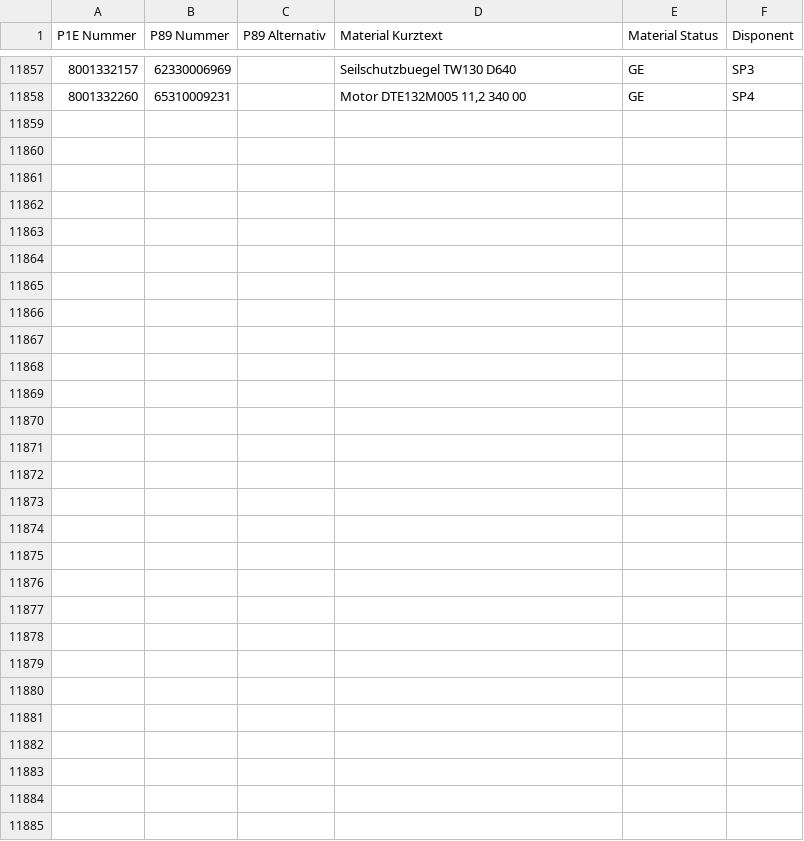
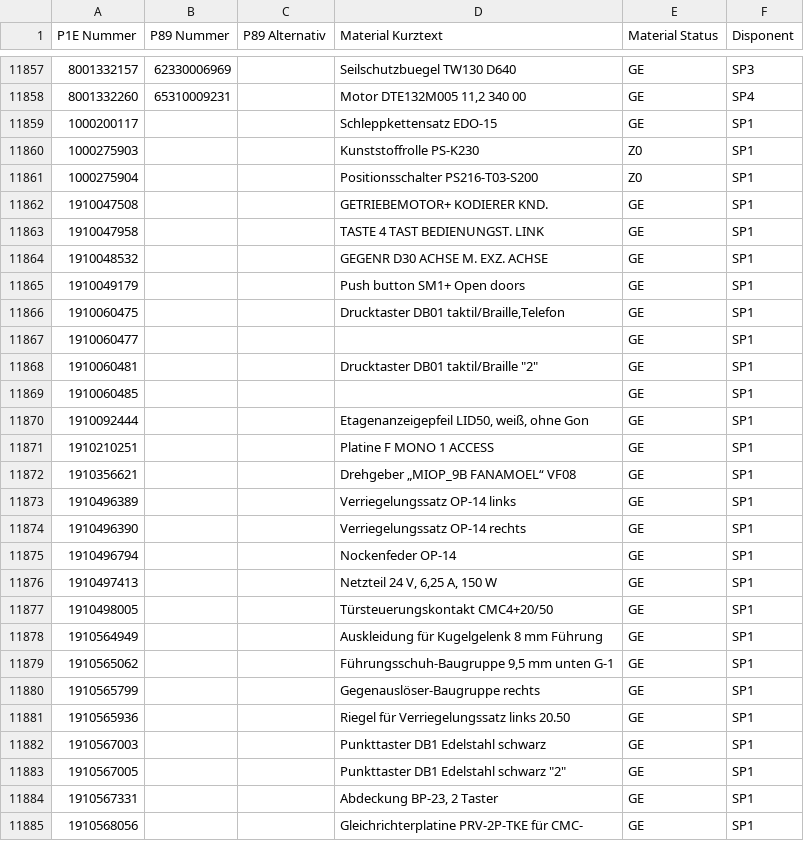
Before and after one commit to Waly1981/ETK_mini, a CSV file: Datenbank.csv, drawn as a sheet; only a part is shown, gaps mark what is left out; the diff covers the shown part only.

Commit message:
20.11.2026 - 09:21:10 Uhr

```diff
--- a/Datenbank.csv
+++ b/Datenbank.csv
@@ -11858 +11858,28 @@ P1E Nummer;P89 Nummer;P89 Alternativ;Material Kurztext;Material Status;Disponent
 8001332260;65310009231;;Motor DTE132M005 11,2 340 00;GE;SP4
+1000200117;;;Schleppkettensatz EDO-15;GE;SP1
+1000275903;;;Kunststoffrolle PS-K230;Z0;SP1
+1000275904;;;Positionsschalter PS216-T03-S200;Z0;SP1
+1910047508;;;GETRIEBEMOTOR+ KODIERER KND.;GE;SP1
+1910047958;;;TASTE 4 TAST BEDIENUNGST. LINK;GE;SP1
+1910048532;;;GEGENR D30 ACHSE M. EXZ. ACHSE;GE;SP1
+1910049179;;;Push button SM1+ Open doors;GE;SP1
+1910060475;;;Drucktaster DB01 taktil/Braille,Telefon;GE;SP1
+1910060477;;;;GE;SP1
+1910060481;;;"Drucktaster DB01 taktil/Braille ""2""";GE;SP1
+1910060485;;;;GE;SP1
+1910092444;;;Etagenanzeigepfeil LID50, weiß, ohne Gon;GE;SP1
+1910210251;;;Platine F MONO 1 ACCESS;GE;SP1
+1910356621;;;Drehgeber „MIOP_9B FANAMOEL“ VF08;GE;SP1
+1910496389;;;Verriegelungssatz OP-14 links;GE;SP1
+1910496390;;;Verriegelungssatz OP-14 rechts;GE;SP1
+1910496794;;;Nockenfeder OP-14;GE;SP1
+1910497413;;;Netzteil 24 V, 6,25 A, 150 W;GE;SP1
+1910498005;;;Türsteuerungskontakt CMC4+20/50;GE;SP1
+1910564949;;;Auskleidung für Kugelgelenk 8 mm Führung;GE;SP1
+1910565062;;;Führungsschuh-Baugruppe 9,5 mm unten G-1;GE;SP1
+1910565799;;;Gegenauslöser-Baugruppe rechts;GE;SP1
+1910565936;;;Riegel für Verriegelungssatz links 20.50;GE;SP1
+1910567003;;;Punkttaster DB1 Edelstahl schwarz;GE;SP1
+1910567005;;;"Punkttaster DB1 Edelstahl schwarz ""2""";GE;SP1
+1910567331;;;Abdeckung BP-23, 2 Taster;GE;SP1
+1910568056;;;Gleichrichterplatine PRV-2P-TKE für CMC-;GE;SP1
```
Also changed, not shown: 35 edited cells elsewhere in this file.
